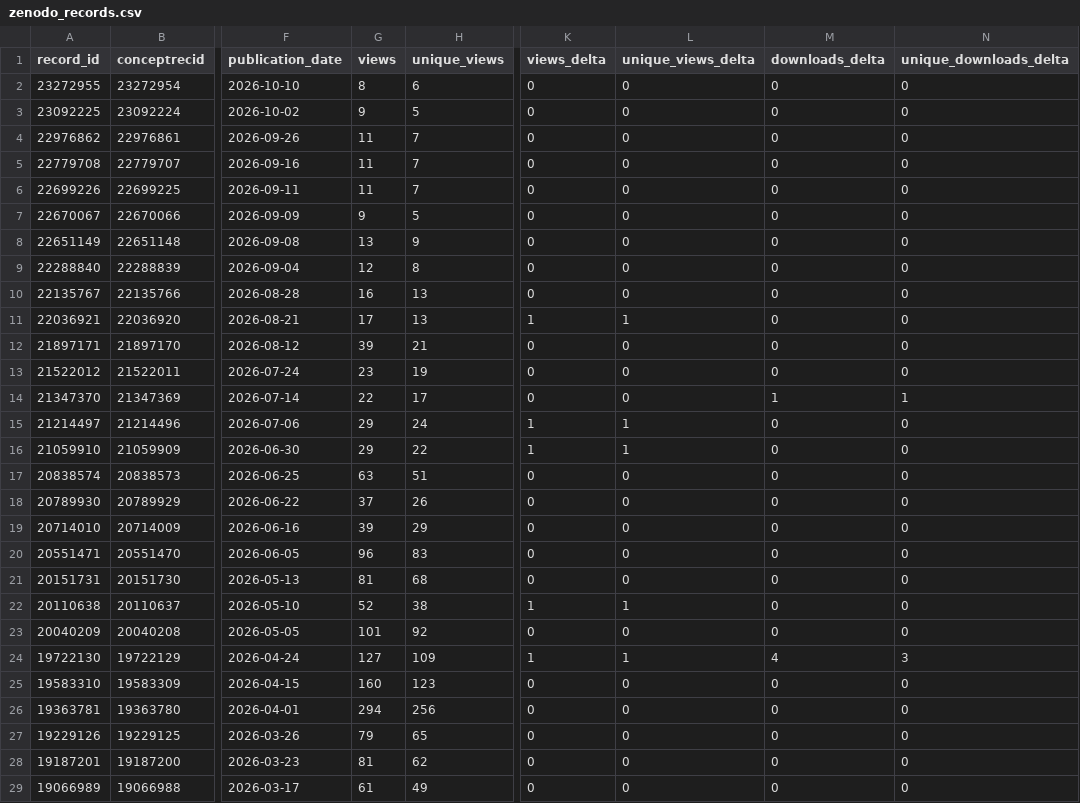
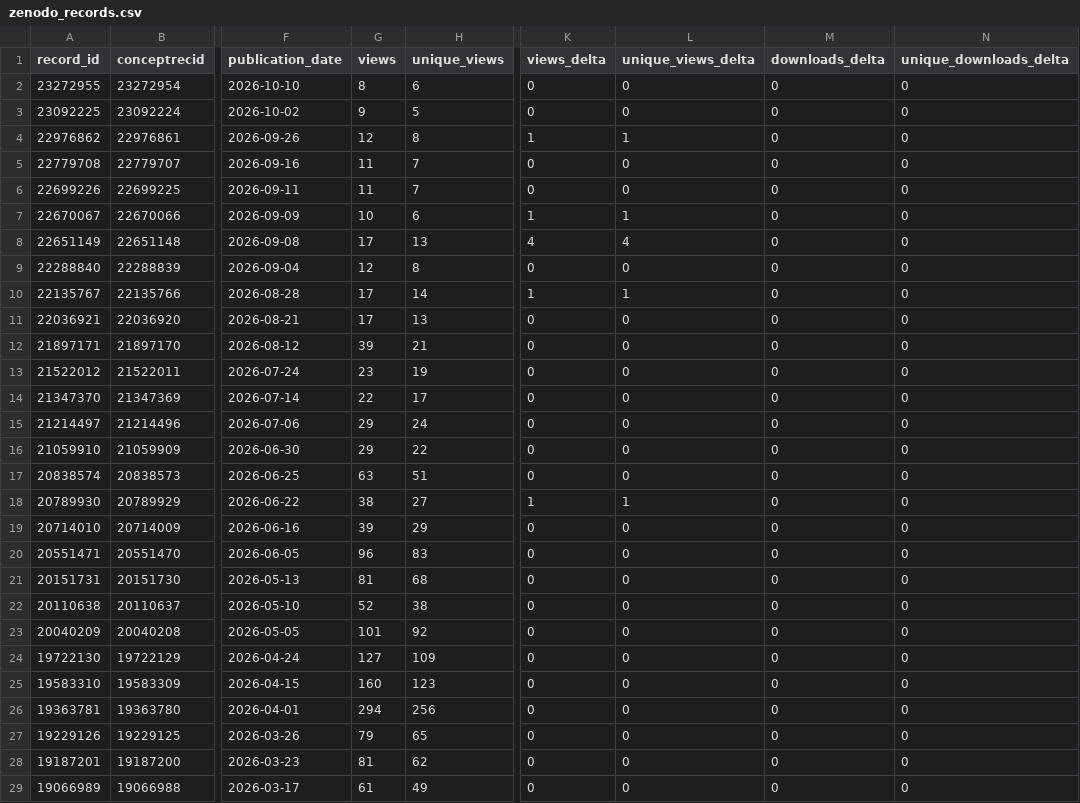
Before and after one commit to matsuoka-GPT/matsuoka-GPT.github.io, a CSV file: data/zenodo/zenodo_records.csv, drawn as a sheet; only a part is shown, gaps mark what is left out; the diff covers the shown part only; the diff names each change by its address in the sheet, - before the commit and + after, or states it on an @@ line.

```diff
--- a/data/zenodo/zenodo_records.csv
+++ b/data/zenodo/zenodo_records.csv
-G4 (views): 11
+G4 (views): 12
-H4 (unique_views): 7
+H4 (unique_views): 8
-K4 (views_delta): 0
+K4 (views_delta): 1
-L4 (unique_views_delta): 0
+L4 (unique_views_delta): 1
-G7 (views): 9
+G7 (views): 10
-H7 (unique_views): 5
+H7 (unique_views): 6
-K7 (views_delta): 0
+K7 (views_delta): 1
-L7 (unique_views_delta): 0
+L7 (unique_views_delta): 1
-G8 (views): 13
+G8 (views): 17
-H8 (unique_views): 9
+H8 (unique_views): 13
-K8 (views_delta): 0
+K8 (views_delta): 4
-L8 (unique_views_delta): 0
+L8 (unique_views_delta): 4
-G10 (views): 16
+G10 (views): 17
-H10 (unique_views): 13
+H10 (unique_views): 14
-K10 (views_delta): 0
+K10 (views_delta): 1
-L10 (unique_views_delta): 0
+L10 (unique_views_delta): 1
-K11 (views_delta): 1
+K11 (views_delta): 0
-L11 (unique_views_delta): 1
+L11 (unique_views_delta): 0
-M14 (downloads_delta): 1
+M14 (downloads_delta): 0
-N14 (unique_downloads_delta): 1
+N14 (unique_downloads_delta): 0
-K15:K16 (views_delta): 1
+K15:K16 (views_delta): 0
-L15:L16 (unique_views_delta): 1
+L15:L16 (unique_views_delta): 0
-G18 (views): 37
+G18 (views): 38
-H18 (unique_views): 26
+H18 (unique_views): 27
-K18 (views_delta): 0
+K18 (views_delta): 1
-L18 (unique_views_delta): 0
+L18 (unique_views_delta): 1
-K22 (views_delta): 1
+K22 (views_delta): 0
-L22 (unique_views_delta): 1
+L22 (unique_views_delta): 0
-K24 (views_delta): 1
+K24 (views_delta): 0
-L24 (unique_views_delta): 1
+L24 (unique_views_delta): 0
-M24 (downloads_delta): 4
+M24 (downloads_delta): 0
-N24 (unique_downloads_delta): 3
+N24 (unique_downloads_delta): 0
```
Also changed, not shown: 18 edited cells elsewhere in this file, data/zenodo/history.csv, 3 other files.
